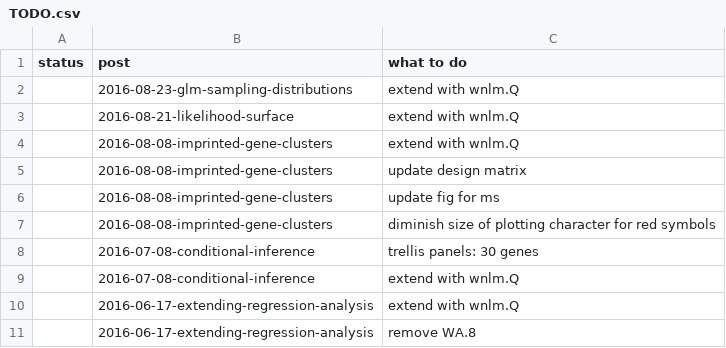
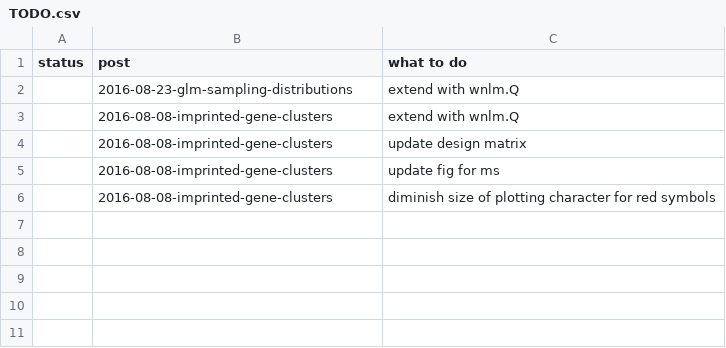
Before and after one commit to attilagk/monoallelic-brain-research, a CSV file: TODO.csv, drawn as a sheet.

Commit message:
Extending several previous posts with wnlm.Q model

```diff
--- a/TODO.csv
+++ b/TODO.csv
@@ -2,3 +2,2 @@ status,post,what to do
 ,2016-08-23-glm-sampling-distributions,extend with wnlm.Q
-,2016-08-21-likelihood-surface,extend with wnlm.Q
 ,2016-08-08-imprinted-gene-clusters,extend with wnlm.Q
@@ -7,5 +6 @@ status,post,what to do
 ,2016-08-08-imprinted-gene-clusters,diminish size of plotting character for red symbols
-,2016-07-08-conditional-inference,trellis panels: 30 genes
-,2016-07-08-conditional-inference,extend with wnlm.Q
-,2016-06-17-extending-regression-analysis,extend with wnlm.Q
-,2016-06-17-extending-regression-analysis,remove WA.8
```
Also changed, not shown: 18 other files.
